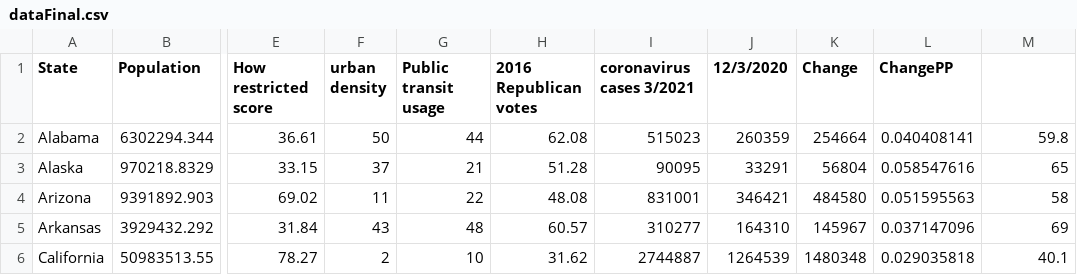
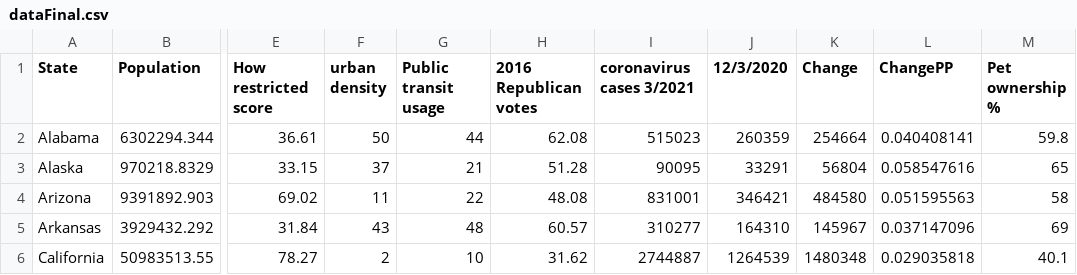
Before and after one commit to johnhuebsch7/dataFinal, a CSV file: dataFinal.csv, drawn as a sheet; only a part is shown, gaps mark what is left out; the diff names each change by its address in the sheet, - before the commit and + after, or states it on an @@ line.

```diff
--- a/dataFinal.csv
+++ b/dataFinal.csv
-M1: (empty)
+M1: Pet ownership %
```
